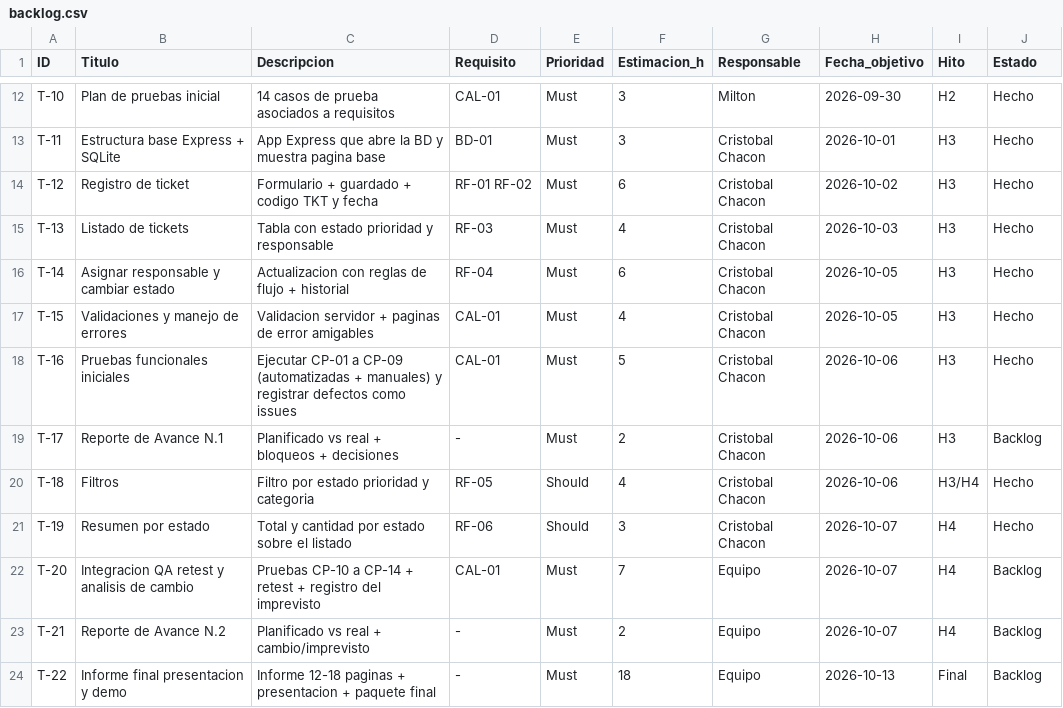
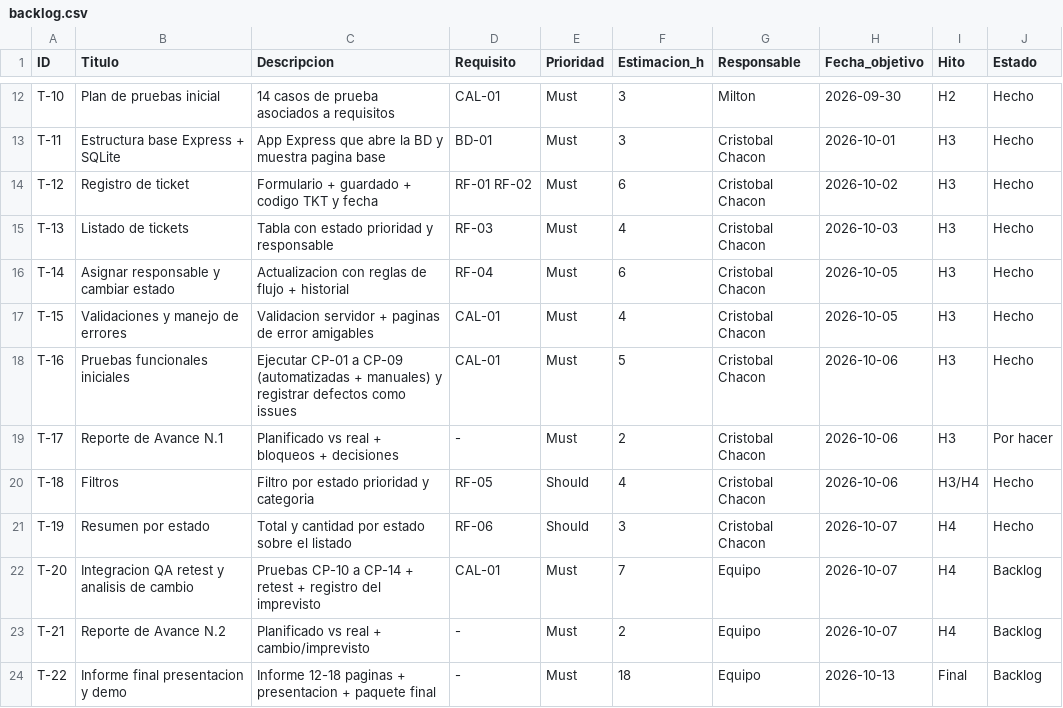
Before and after one commit to Instacris/mesa-soporte-ti, a CSV file: docs/backlog.csv, drawn as a sheet; only a part is shown, gaps mark what is left out.

Commit message:
T-02: tablero GitHub Projects creado (24 issues), enlace en README y evidencia del H2

```diff
--- a/docs/backlog.csv
+++ b/docs/backlog.csv
@@ -18,3 +18,3 @@ T-15,Validaciones y manejo de errores,Validacion servidor + paginas de error ami
 T-16,Pruebas funcionales iniciales,Ejecutar CP-01 a CP-09 (automatizadas + manuales) y registrar defectos como issues,CAL-01,Must,5,Cristobal Chacon,2026-10-06,H3,Hecho
-T-17,Reporte de Avance N.1,Planificado vs real + bloqueos + decisiones,-,Must,2,Cristobal Chacon,2026-10-06,H3,Backlog
+T-17,Reporte de Avance N.1,Planificado vs real + bloqueos + decisiones,-,Must,2,Cristobal Chacon,2026-10-06,H3,Por hacer
 T-18,Filtros,Filtro por estado prioridad y categoria,RF-05,Should,4,Cristobal Chacon,2026-10-06,H3/H4,Hecho
```
Also changed, not shown: 3 other files.
